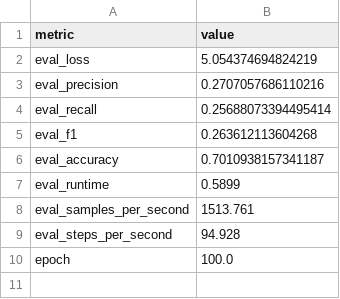
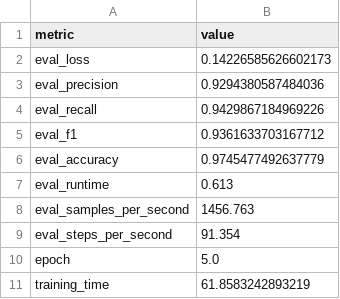
Before and after one commit to jesserobles/query-intent-classifier, a CSV file: results/bert/ATIS-ner-test.csv, drawn as a sheet.

```diff
--- a/results/bert/ATIS-ner-test.csv
+++ b/results/bert/ATIS-ner-test.csv
@@ -1,10 +1,11 @@
 metric,value
-eval_loss,5.054374694824219
-eval_precision,0.2707057686110216
-eval_recall,0.25688073394495414
-eval_f1,0.263612113604268
-eval_accuracy,0.7010938157341187
-eval_runtime,0.5899
-eval_samples_per_second,1513.761
-eval_steps_per_second,94.928
-epoch,100.0
+eval_loss,0.14226585626602173
+eval_precision,0.9294380587484036
+eval_recall,0.9429867184969226
+eval_f1,0.9361633703167712
+eval_accuracy,0.9745477492637779
+eval_runtime,0.613
+eval_samples_per_second,1456.763
+eval_steps_per_second,91.354
+epoch,5.0
+training_time,61.8583242893219
```
Also changed, not shown: results/bert/ATIS-ner-valid.csv, results/bert/SNIPS-ner-test.csv, 5 other files.
